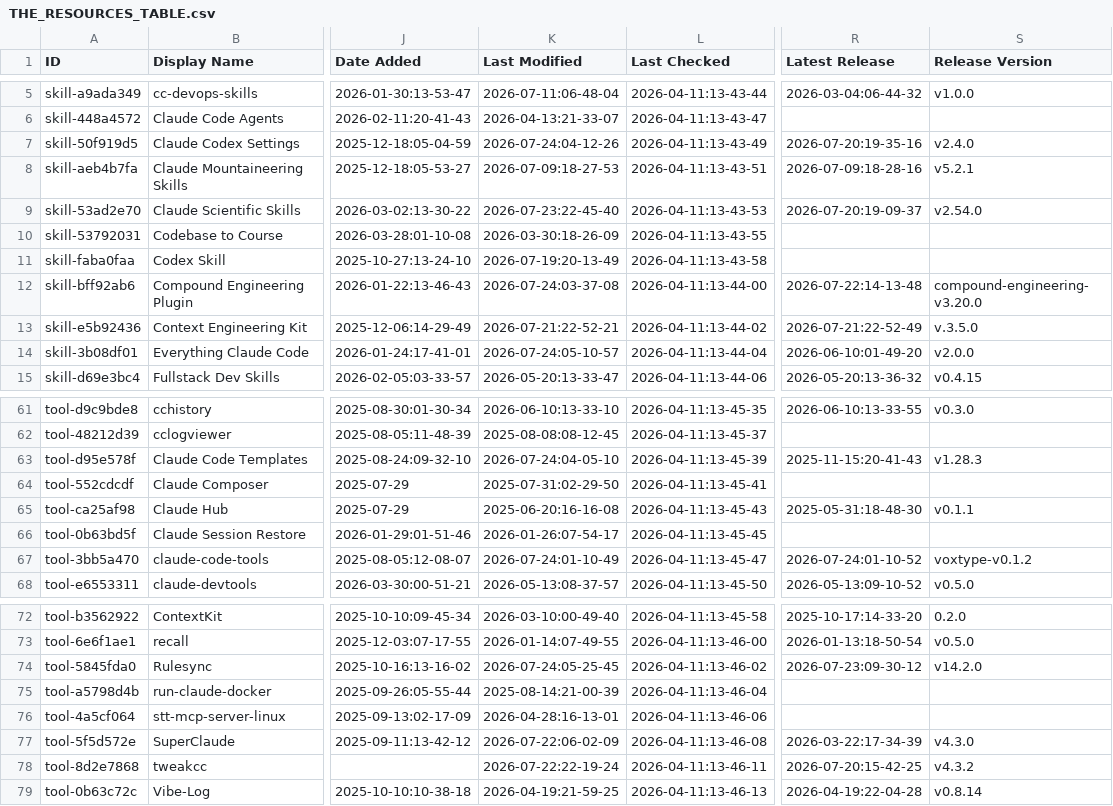
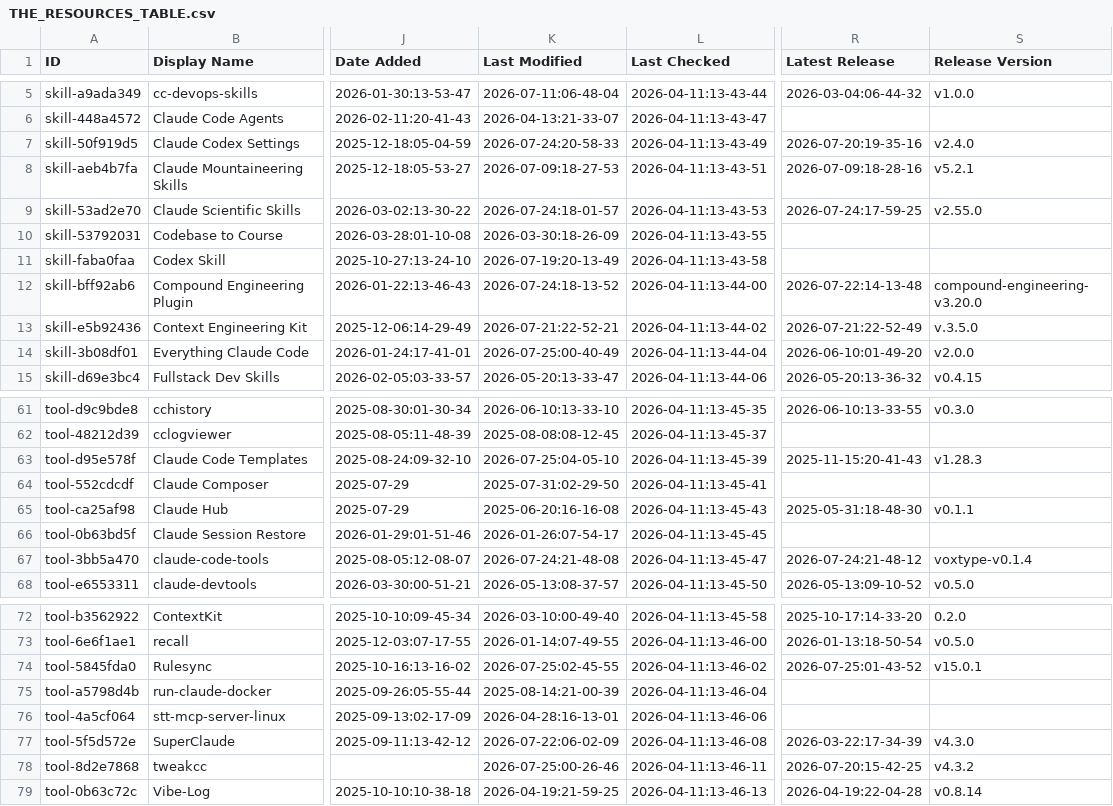
Before and after one commit to teodororo/awesome-claude-code, a CSV file: THE_RESOURCES_TABLE.csv, drawn as a sheet; only a part is shown, gaps mark what is left out; the diff covers the shown part only; the diff names each change by its address in the sheet, - before the commit and + after, or states it on an @@ line.

```diff
--- a/THE_RESOURCES_TABLE.csv
+++ b/THE_RESOURCES_TABLE.csv
-K7 (Last Modified): 2026-07-24:04-12-26
+K7 (Last Modified): 2026-07-24:20-58-33
-K9 (Last Modified): 2026-07-23:22-45-40
+K9 (Last Modified): 2026-07-24:18-01-57
-R9 (Latest Release): 2026-07-20:19-09-37
+R9 (Latest Release): 2026-07-24:17-59-25
-S9 (Release Version): v2.54.0
+S9 (Release Version): v2.55.0
-K12 (Last Modified): 2026-07-24:03-37-08
+K12 (Last Modified): 2026-07-24:18-13-52
-K14 (Last Modified): 2026-07-24:05-10-57
+K14 (Last Modified): 2026-07-25:00-40-49
-K63 (Last Modified): 2026-07-24:04-05-10
+K63 (Last Modified): 2026-07-25:04-05-10
-K67 (Last Modified): 2026-07-24:01-10-49
+K67 (Last Modified): 2026-07-24:21-48-08
-R67 (Latest Release): 2026-07-24:01-10-52
+R67 (Latest Release): 2026-07-24:21-48-12
-S67 (Release Version): voxtype-v0.1.2
+S67 (Release Version): voxtype-v0.1.4
-K74 (Last Modified): 2026-07-24:05-25-45
+K74 (Last Modified): 2026-07-25:02-45-55
-R74 (Latest Release): 2026-07-23:09-30-12
+R74 (Latest Release): 2026-07-25:01-43-52
-S74 (Release Version): v14.2.0
+S74 (Release Version): v15.0.1
-K78 (Last Modified): 2026-07-22:22-19-24
+K78 (Last Modified): 2026-07-25:00-26-46
```
Also changed, not shown: 30 edited cells elsewhere in this file.
